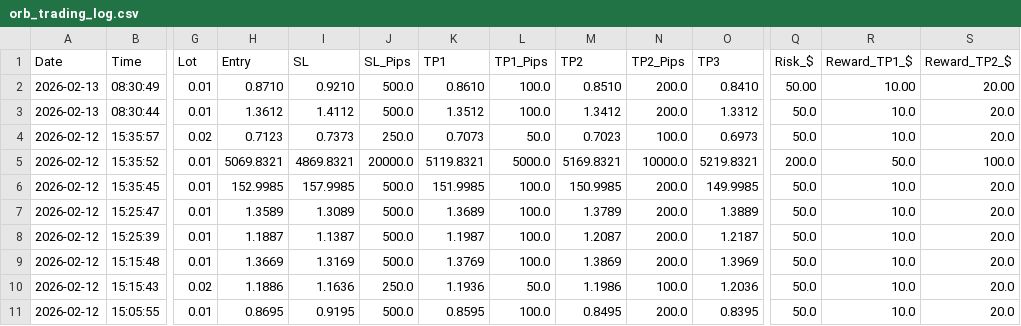
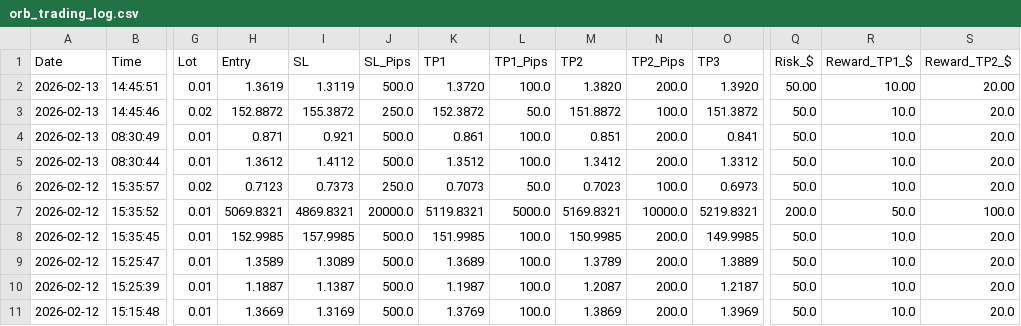
Before and after one commit to medohamed360312-hub/ORB-Trading-Strategy-Analyzer, a CSV file: trading_logs/orb_trading_log.csv, drawn as a sheet; only a part is shown, gaps mark what is left out; the shorter side is filled out with more unchanged rows; addresses are those after the commit; rows hold the shown columns only; the diff names each change by its address in the sheet, - before the commit and + after, or states it on an @@ line.

```diff
--- a/trading_logs/orb_trading_log.csv
+++ b/trading_logs/orb_trading_log.csv
+row 2: 2026-02-13 | 14:45:51 | 0.01 | 1.3619 | 1.3119 | 500.0 | 1.3720 | 100.0 | 1.3820 | 200.0 | 1.3920 | 50.00 | 10.00 | 20.00
+row 3: 2026-02-13 | 14:45:46 | 0.02 | 152.8872 | 155.3872 | 250.0 | 152.3872 | 50.0 | 151.8872 | 100.0 | 151.3872 | 50.0 | 10.0 | 20.0
-H4 (Entry): 0.8710
+H4 (Entry): 0.871
-I4 (SL): 0.9210
+I4 (SL): 0.921
-K4 (TP1): 0.8610
+K4 (TP1): 0.861
-M4 (TP2): 0.8510
+M4 (TP2): 0.851
-O4 (TP3): 0.8410
+O4 (TP3): 0.841
-Q4 (Risk_$): 50.00
+Q4 (Risk_$): 50.0
-R4 (Reward_TP1_$): 10.00
+R4 (Reward_TP1_$): 10.0
-S4 (Reward_TP2_$): 20.00
+S4 (Reward_TP2_$): 20.0
```
